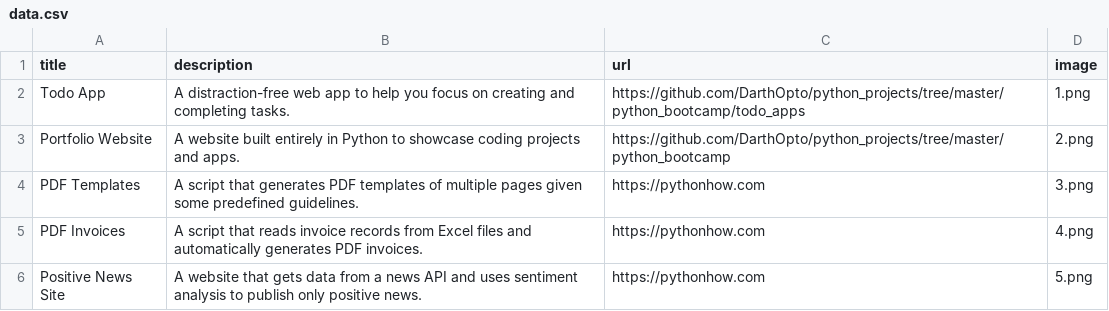
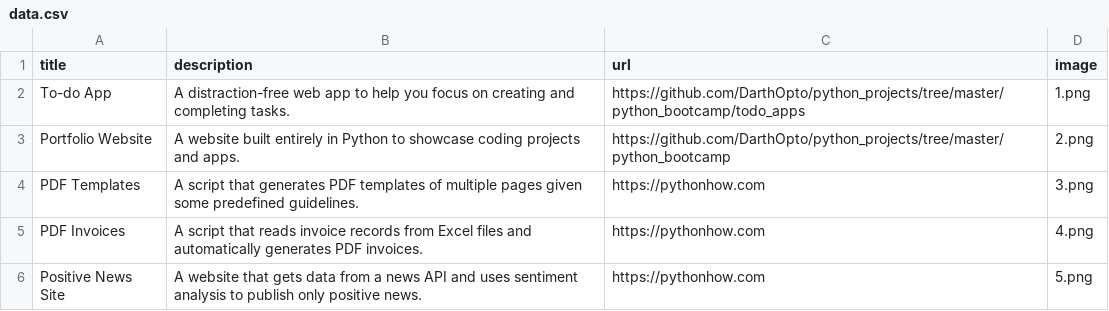
Before and after one commit to DarthOpto/python_projects, a CSV file: python_bootcamp/portfolio/data.csv, drawn as a sheet; only a part is shown.

Commit message:
added columns
Got website up

```diff
--- a/python_bootcamp/portfolio/data.csv
+++ b/python_bootcamp/portfolio/data.csv
@@ -1,3 +1,3 @@
 title;description;url;image
-Todo App;A distraction-free web app to help you focus on creating and completing tasks.;https://github.com/DarthOpto/python_projects/tree/master/python_bootcamp/todo_apps;1.png
+To-do App;A distraction-free web app to help you focus on creating and completing tasks.;https://github.com/DarthOpto/python_projects/tree/master/python_bootcamp/todo_apps;1.png
 Portfolio Website;A website built entirely in Python to showcase coding projects and apps.;https://github.com/DarthOpto/python_projects/tree/master/python_bootcamp;2.png
```
Also changed, not shown: 2 other files.
